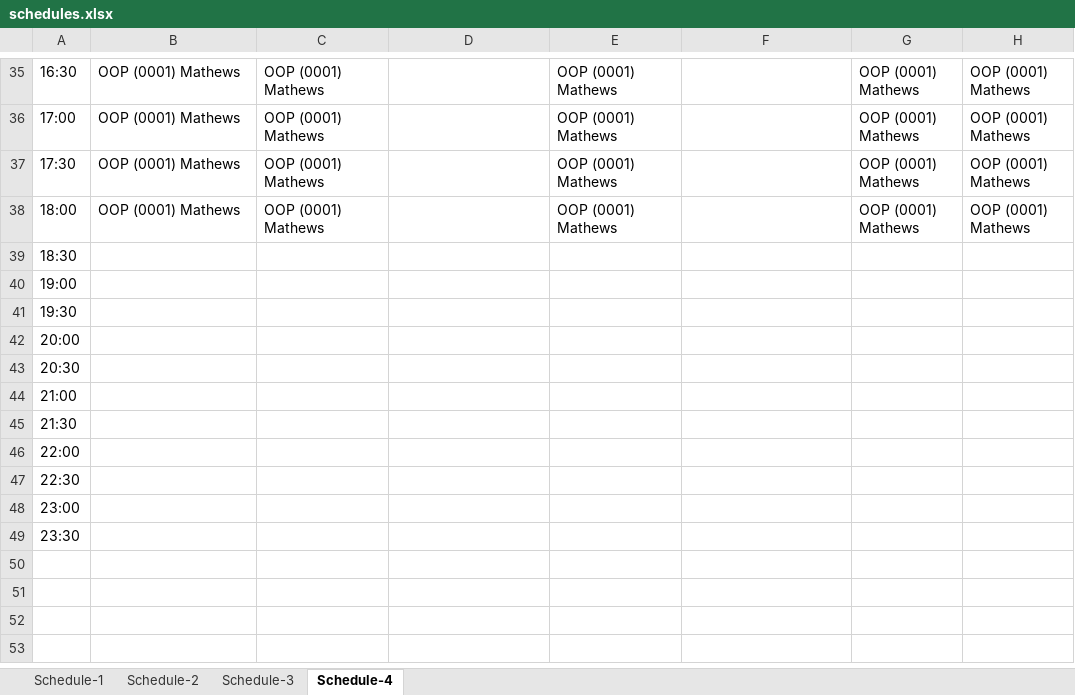
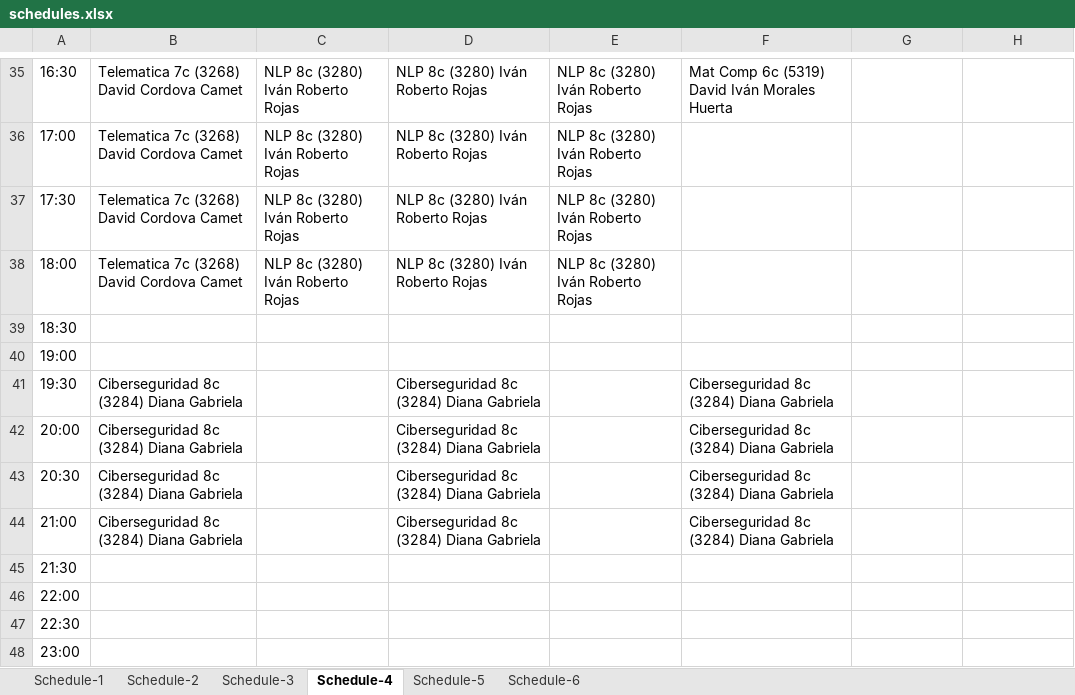
Before and after one commit to 0rphee/schedule-maker, an Excel workbook: schedules.xlsx, sheet Schedule-4, drawn as a sheet; only a part is shown, gaps mark what is left out; the shorter side is filled out with more unchanged rows; values as stored, in another font and other column widths than the file's, no borders; the diff covers the shown part only; the diff names each change by its address in the sheet, - before the commit and + after, or states it on an @@ line.

```diff
--- a/schedules.xlsx (sheet Schedule-4)
+++ b/schedules.xlsx (sheet Schedule-4)
+sheet tab: Schedule-5
+sheet tab: Schedule-6
-B35:B38: OOP (0001) Mathews
+B35:B38: Telematica 7c (3268) David Cordova Camet
-C35:C38: OOP (0001) Mathews
+C35:C38: NLP 8c (3280) Iván Roberto Rojas
-D35:D38: (empty)
+D35:D38: NLP 8c (3280) Iván Roberto Rojas
-E35:E38: OOP (0001) Mathews
+E35:E38: NLP 8c (3280) Iván Roberto Rojas
-F35: (empty)
+F35: Mat Comp 6c (5319) David Iván Morales Huerta
-G35:G38: OOP (0001) Mathews
+G35:G38: (empty)
-H35:H38: OOP (0001) Mathews
+H35:H38: (empty)
-B41:B44: (empty)
+B41:B44: Ciberseguridad 8c (3284) Diana Gabriela
-D41:D44: (empty)
+D41:D44: Ciberseguridad 8c (3284) Diana Gabriela
-F41:F44: (empty)
+F41:F44: Ciberseguridad 8c (3284) Diana Gabriela
```
Also changed, not shown: 77 edited cells elsewhere in this sheet, sheet Schedule-2, sheet Schedule-3, sheet Schedule-1, 7 other files.
